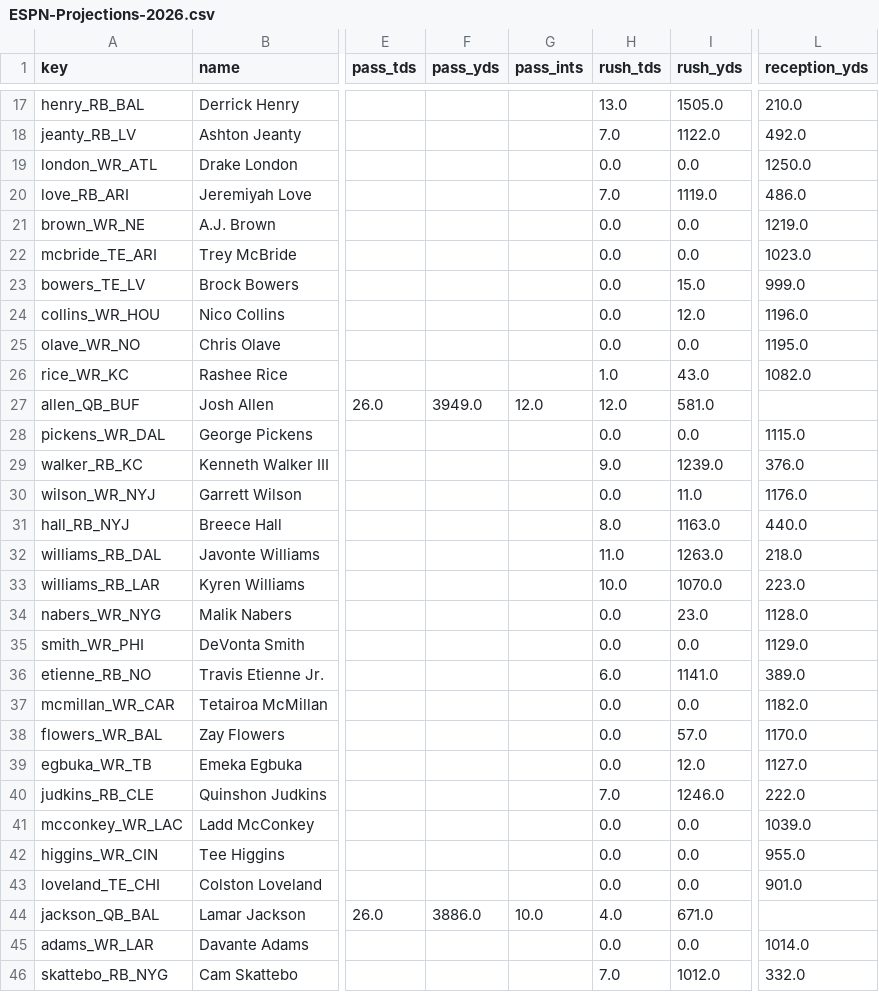
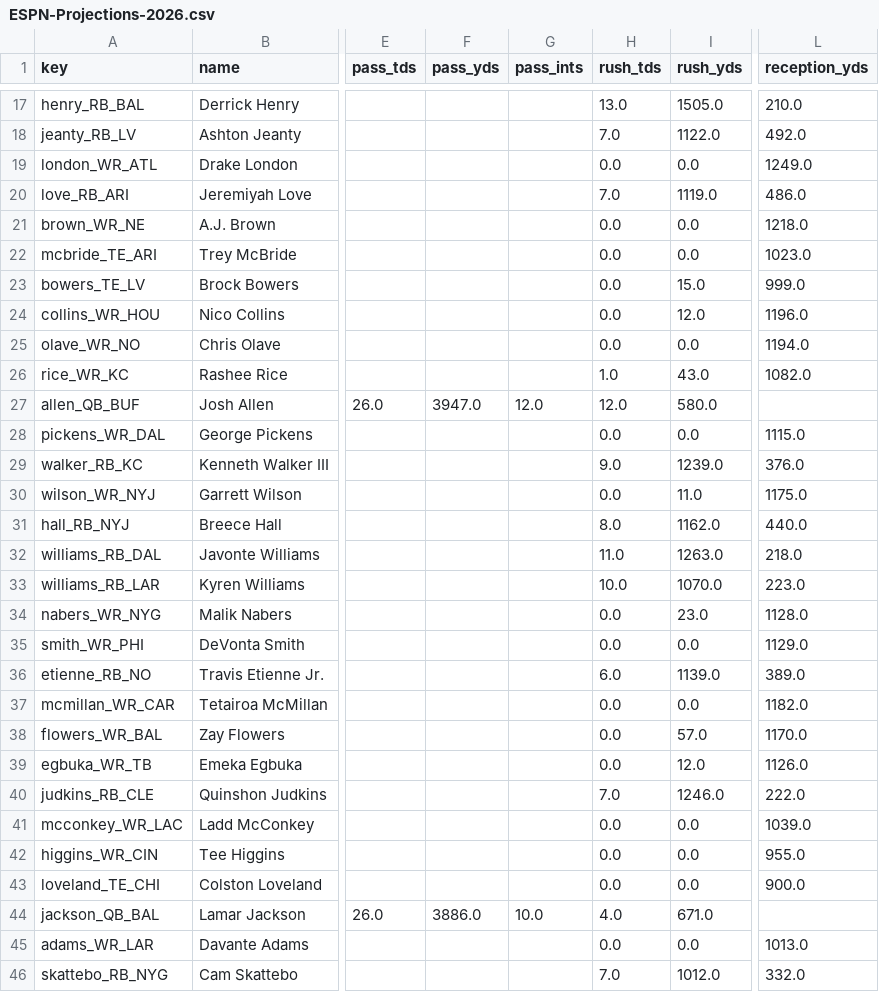
Before and after one commit to c4c-innovationslab/fantasy-football-manager, a CSV file: data/raw/projections/ESPN-Projections-2026.csv, drawn as a sheet; only a part is shown, gaps mark what is left out; the diff covers the shown part only; the diff names each change by its address in the sheet, - before the commit and + after, or states it on an @@ line.

```diff
--- a/data/raw/projections/ESPN-Projections-2026.csv
+++ b/data/raw/projections/ESPN-Projections-2026.csv
-L19 (reception_yds): 1250.0
+L19 (reception_yds): 1249.0
-L21 (reception_yds): 1219.0
+L21 (reception_yds): 1218.0
-L25 (reception_yds): 1195.0
+L25 (reception_yds): 1194.0
-F27 (pass_yds): 3949.0
+F27 (pass_yds): 3947.0
-I27 (rush_yds): 581.0
+I27 (rush_yds): 580.0
-L30 (reception_yds): 1176.0
+L30 (reception_yds): 1175.0
-I31 (rush_yds): 1163.0
+I31 (rush_yds): 1162.0
-I36 (rush_yds): 1141.0
+I36 (rush_yds): 1139.0
-L39 (reception_yds): 1127.0
+L39 (reception_yds): 1126.0
-L43 (reception_yds): 901.0
+L43 (reception_yds): 900.0
-L45 (reception_yds): 1014.0
+L45 (reception_yds): 1013.0
```
Also changed, not shown: 74 edited cells elsewhere in this file, data/processed/Projections-2026.csv, data/raw/adp/FFC-2026.csv, 3 other files.
